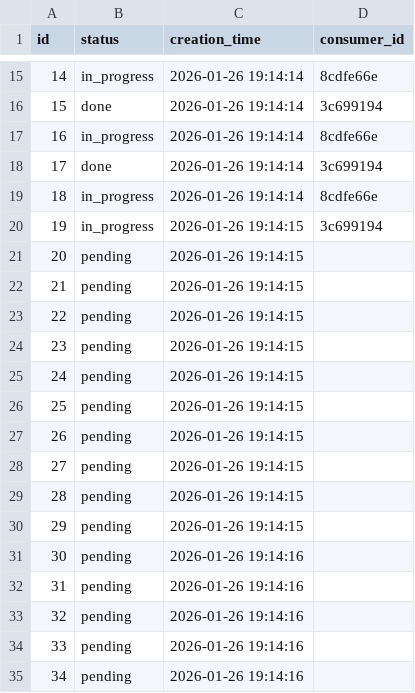
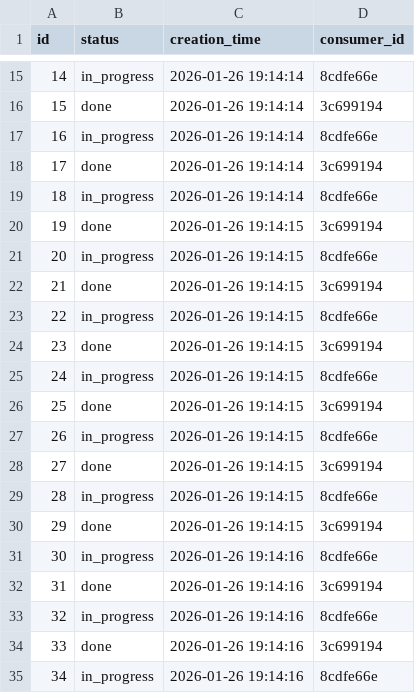
Before and after one commit to konrad-harezlak/dobre-praktyki-programowania, a CSV file: tasks.csv, drawn as a sheet; only a part is shown, gaps mark what is left out; the diff covers the shown part only.

```diff
--- a/tasks.csv
+++ b/tasks.csv
@@ -19,17 +19,17 @@ id,status,creation_time,consumer_id
 18,in_progress,2026-01-26 19:14:14,8cdfe66e
-19,in_progress,2026-01-26 19:14:15,3c699194
-20,pending,2026-01-26 19:14:15,
-21,pending,2026-01-26 19:14:15,
-22,pending,2026-01-26 19:14:15,
-23,pending,2026-01-26 19:14:15,
-24,pending,2026-01-26 19:14:15,
-25,pending,2026-01-26 19:14:15,
-26,pending,2026-01-26 19:14:15,
-27,pending,2026-01-26 19:14:15,
-28,pending,2026-01-26 19:14:15,
-29,pending,2026-01-26 19:14:15,
-30,pending,2026-01-26 19:14:16,
-31,pending,2026-01-26 19:14:16,
-32,pending,2026-01-26 19:14:16,
-33,pending,2026-01-26 19:14:16,
-34,pending,2026-01-26 19:14:16,
+19,done,2026-01-26 19:14:15,3c699194
+20,in_progress,2026-01-26 19:14:15,8cdfe66e
+21,done,2026-01-26 19:14:15,3c699194
+22,in_progress,2026-01-26 19:14:15,8cdfe66e
+23,done,2026-01-26 19:14:15,3c699194
+24,in_progress,2026-01-26 19:14:15,8cdfe66e
+25,done,2026-01-26 19:14:15,3c699194
+26,in_progress,2026-01-26 19:14:15,8cdfe66e
+27,done,2026-01-26 19:14:15,3c699194
+28,in_progress,2026-01-26 19:14:15,8cdfe66e
+29,done,2026-01-26 19:14:15,3c699194
+30,in_progress,2026-01-26 19:14:16,8cdfe66e
+31,done,2026-01-26 19:14:16,3c699194
+32,in_progress,2026-01-26 19:14:16,8cdfe66e
+33,done,2026-01-26 19:14:16,3c699194
+34,in_progress,2026-01-26 19:14:16,8cdfe66e
```
Also changed, not shown: 80 edited cells elsewhere in this file, 3 other files.
